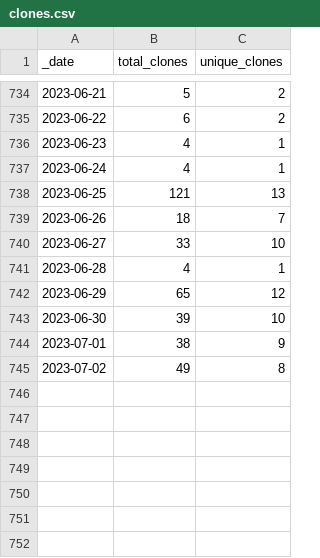
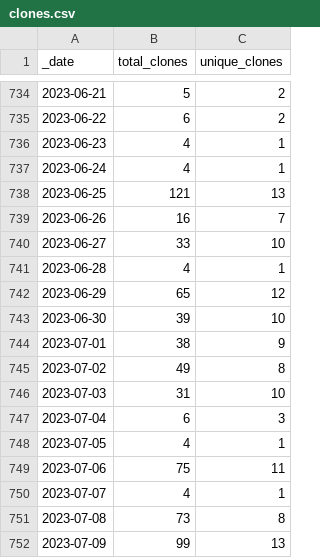
Before and after one commit to AlexRogalskiy/javascript-patterns, a CSV file: traffic/clones.csv, drawn as a sheet; only a part is shown, gaps mark what is left out.

```diff
--- a/traffic/clones.csv
+++ b/traffic/clones.csv
@@ -738,3 +738,3 @@ _date,total_clones,unique_clones
 2023-06-25,121,13
-2023-06-26,18,7
+2023-06-26,16,7
 2023-06-27,33,10
@@ -745 +745,8 @@ _date,total_clones,unique_clones
 2023-07-02,49,8
+2023-07-03,31,10
+2023-07-04,6,3
+2023-07-05,4,1
+2023-07-06,75,11
+2023-07-07,4,1
+2023-07-08,73,8
+2023-07-09,99,13
```
Also changed, not shown: traffic/views.csv, 1 other file.
